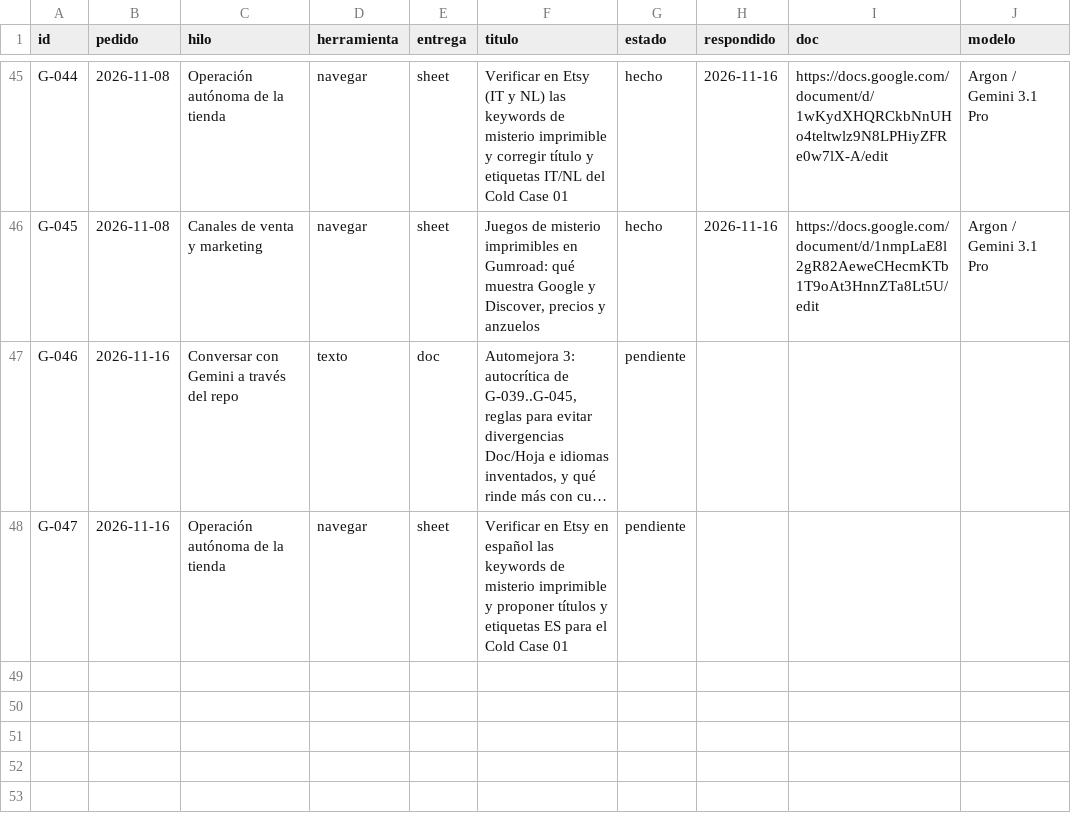
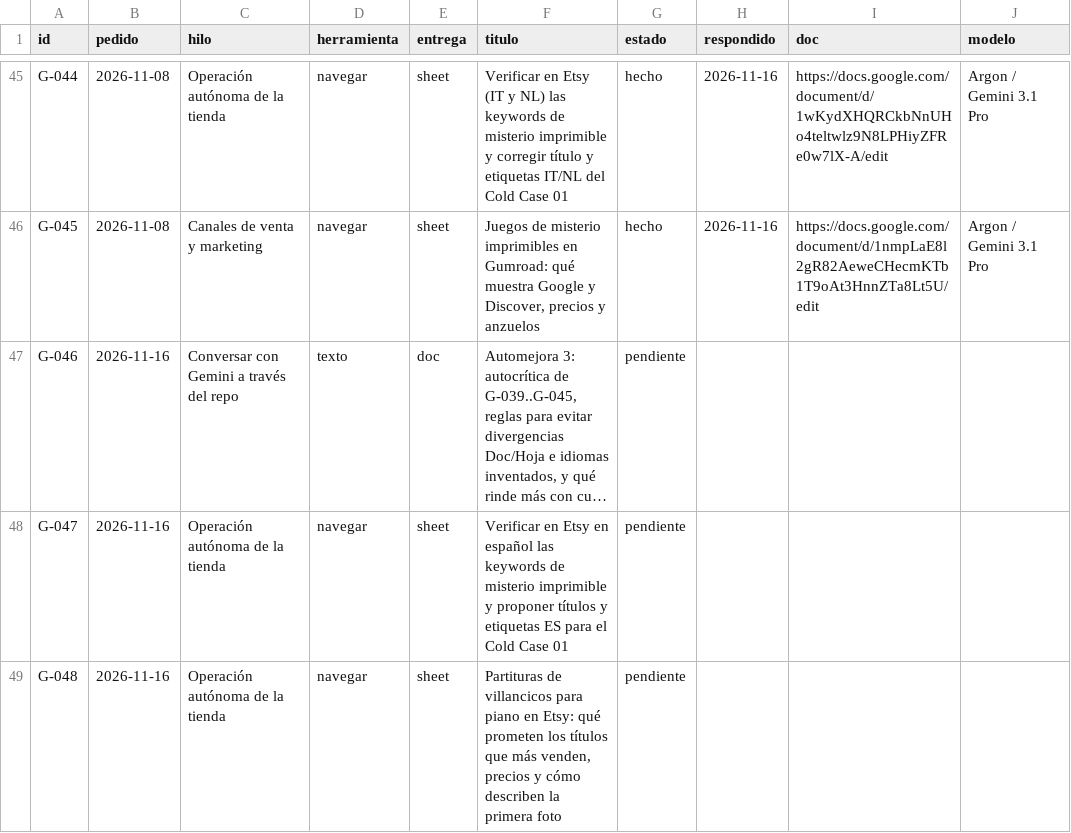
Before and after one commit to cdevidts/NLPAGE, a CSV file: gemini/registro.csv, drawn as a sheet; only a part is shown, gaps mark what is left out; long unchanged cells end in …; the diff names each change by its address in the sheet, - before the commit and + after, or states it on an @@ line.

```diff
--- a/gemini/registro.csv
+++ b/gemini/registro.csv
+row 49: G-048 | 2026-11-16 | Operación autónoma de la tienda | navegar | sheet | Partituras de villancicos para piano en Etsy: qué prometen los títulos que más venden, precios y cómo describen la primera foto | pendiente
```
Also changed, not shown: 3 other files.
